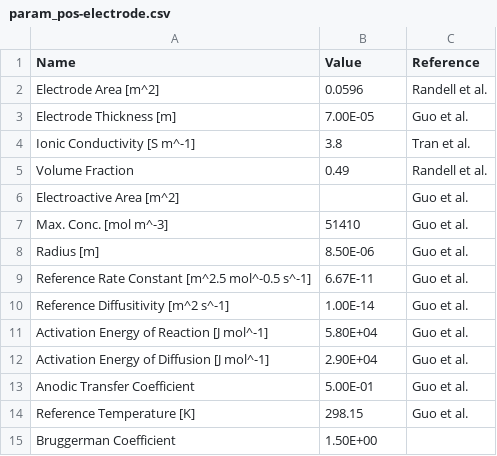
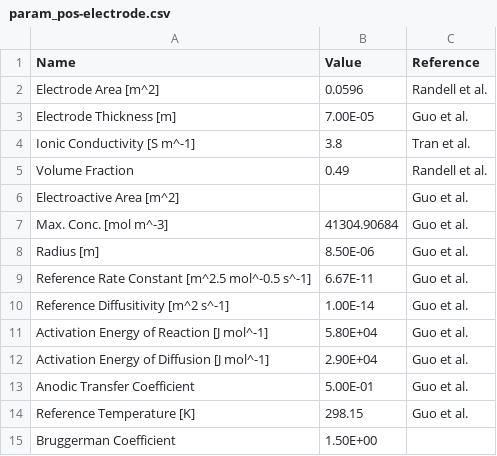
Before and after one commit to yili-envision/SPPy, a CSV file: data/Calce_PL/param_pos-electrode.csv, drawn as a sheet.

```diff
--- a/data/Calce_PL/param_pos-electrode.csv
+++ b/data/Calce_PL/param_pos-electrode.csv
@@ -6,3 +6,3 @@ Volume Fraction,0.49,Randell et al.
 Electroactive Area [m^2],,Guo et al.
-Max. Conc. [mol m^-3],51410,Guo et al.
+Max. Conc. [mol m^-3],41304.90684,Guo et al.
 Radius [m],8.50E-06,Guo et al.
```
Also changed, not shown: data/Calce_PL/param_neg-electrode.csv, 5 other files.
